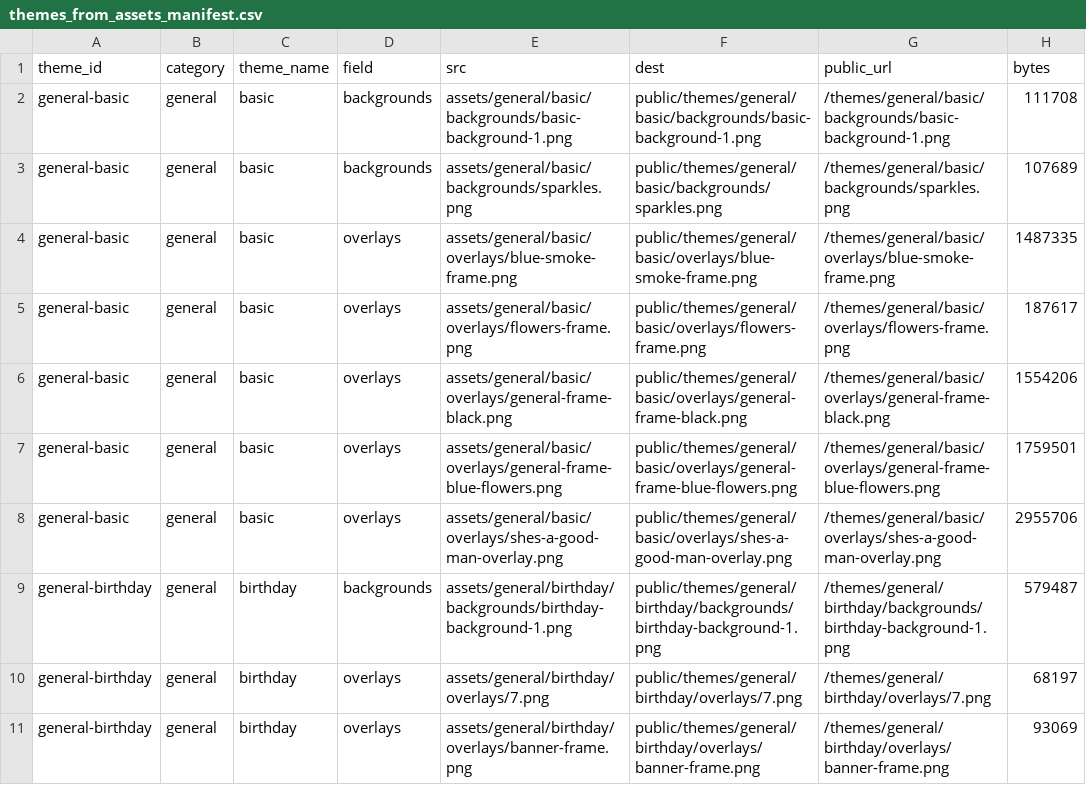
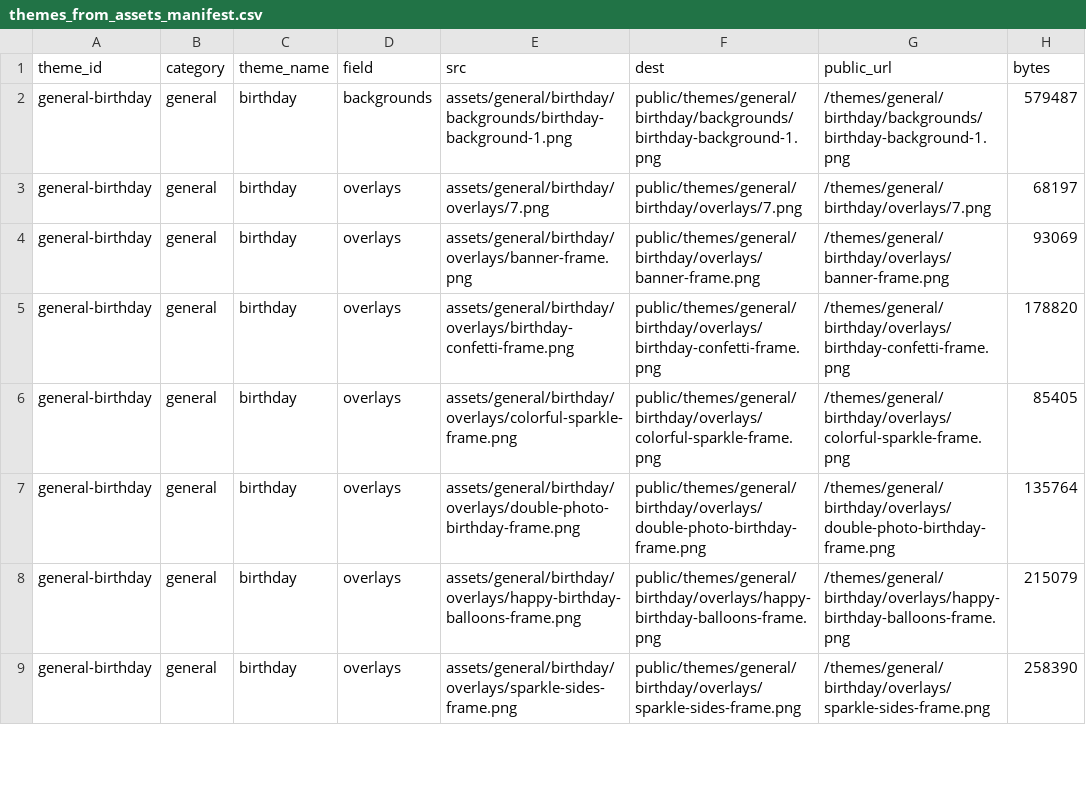
Before and after one commit to afletch32/Decemeberbooth, a CSV file: themes_from_assets_manifest.csv, drawn as a sheet; only a part is shown; the shorter side is filled out with more unchanged rows.

Commit message:
Purge retired theme sources and mappings

```diff
--- a/themes_from_assets_manifest.csv
+++ b/themes_from_assets_manifest.csv
@@ -1,9 +1,2 @@
 theme_id,category,theme_name,field,src,dest,public_url,bytes
-general-basic,general,basic,backgrounds,assets/general/basic/backgrounds/basic-background-1.png,public/themes/general/basic/backgrounds/basic-background-1.png,/themes/general/basic/backgrounds/basic-background-1.png,111708
-general-basic,general,basic,backgrounds,assets/general/basic/backgrounds/sparkles.png,public/themes/general/basic/backgrounds/sparkles.png,/themes/general/basic/backgrounds/sparkles.png,107689
-general-basic,general,basic,overlays,assets/general/basic/overlays/blue-smoke-frame.png,public/themes/general/basic/overlays/blue-smoke-frame.png,/themes/general/basic/overlays/blue-smoke-frame.png,1487335
-general-basic,general,basic,overlays,assets/general/basic/overlays/flowers-frame.png,public/themes/general/basic/overlays/flowers-frame.png,/themes/general/basic/overlays/flowers-frame.png,187617
-general-basic,general,basic,overlays,assets/general/basic/overlays/general-frame-black.png,public/themes/general/basic/overlays/general-frame-black.png,/themes/general/basic/overlays/general-frame-black.png,1554206
-general-basic,general,basic,overlays,assets/general/basic/overlays/general-frame-blue-flowers.png,public/themes/general/basic/overlays/general-frame-blue-flowers.png,/themes/general/basic/overlays/general-frame-blue-flowers.png,1759501
-general-basic,general,basic,overlays,assets/general/basic/overlays/shes-a-good-man-overlay.png,public/themes/general/basic/overlays/shes-a-good-man-overlay.png,/themes/general/basic/overlays/shes-a-good-man-overlay.png,2955706
 general-birthday,general,birthday,backgrounds,assets/general/birthday/backgrounds/birthday-background-1.png,public/themes/general/birthday/backgrounds/birthday-background-1.png,/themes/general/birthday/backgrounds/birthday-background-1.png,579487
```
Also changed, not shown: 34 other files.
